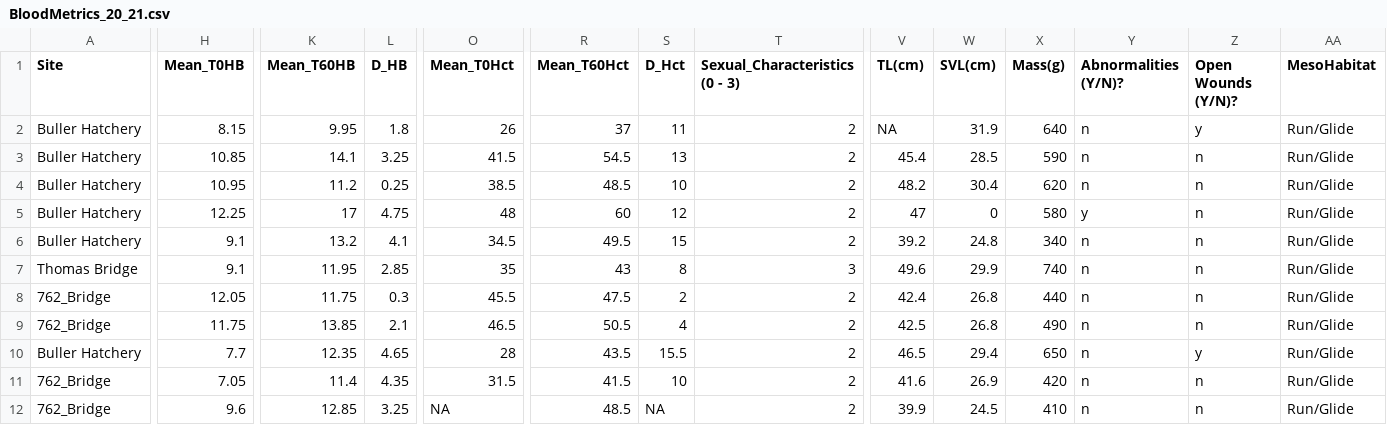
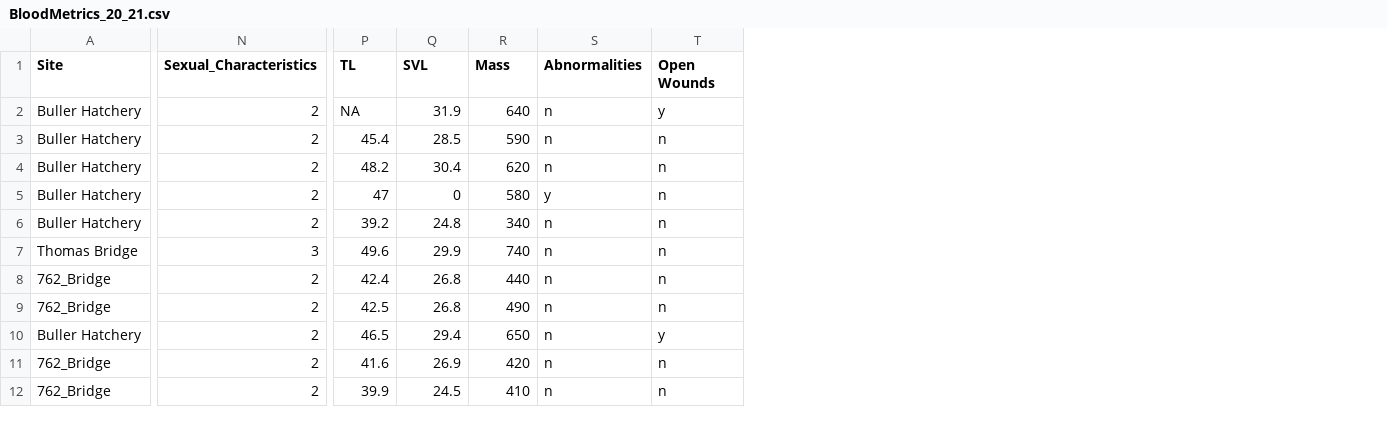
Before and after one commit to VTQuantMethodsEEB/K.Slack, a CSV file: BloodMetrics_20_21.csv, drawn as a sheet; only a part is shown, gaps mark what is left out; removed rows and columns are numbered as before the commit, all else as after; the diff names each change by its address in the sheet, - before the commit and + after, or states it on an @@ line.

Commit message:
cleaned up

```diff
--- a/BloodMetrics_20_21.csv
+++ b/BloodMetrics_20_21.csv
-column H (Mean_T0HB), rows 2-12: 8.15 | 10.85 | 10.95 | 12.25 | 9.1 | 9.1 | 12.05 | 11.75 | 7.7 | 7.05 | 9.6
-column K (Mean_T60HB), rows 2-12: 9.95 | 14.1 | 11.2 | 17 | 13.2 | 11.95 | 11.75 | 13.85 | 12.35 | 11.4 | 12.85
-column L (D_HB), rows 2-12: 1.8 | 3.25 | 0.25 | 4.75 | 4.1 | 2.85 | 0.3 | 2.1 | 4.65 | 4.35 | 3.25
-column O (Mean_T0Hct), rows 2-12: 26 | 41.5 | 38.5 | 48 | 34.5 | 35 | 45.5 | 46.5 | 28 | 31.5 | NA
-column R (Mean_T60Hct), rows 2-12: 37 | 54.5 | 48.5 | 60 | 49.5 | 43 | 47.5 | 50.5 | 43.5 | 41.5 | 48.5
-column S (D_Hct), rows 2-12: 11 | 13 | 10 | 12 | 15 | 8 | 2 | 4 | 15.5 | 10 | NA
-column AA (MesoHabitat), rows 2-12: all Run/Glide
-N1: Sexual_Characteristics (0 - 3)
+N1: Sexual_Characteristics
-P1: TL(cm)
+P1: TL
-Q1: SVL(cm)
+Q1: SVL
-R1: Mass(g)
+R1: Mass
-S1: Abnormalities (Y/N)?
+S1: Abnormalities
-T1: Open Wounds (Y/N)?
+T1: Open Wounds
```
